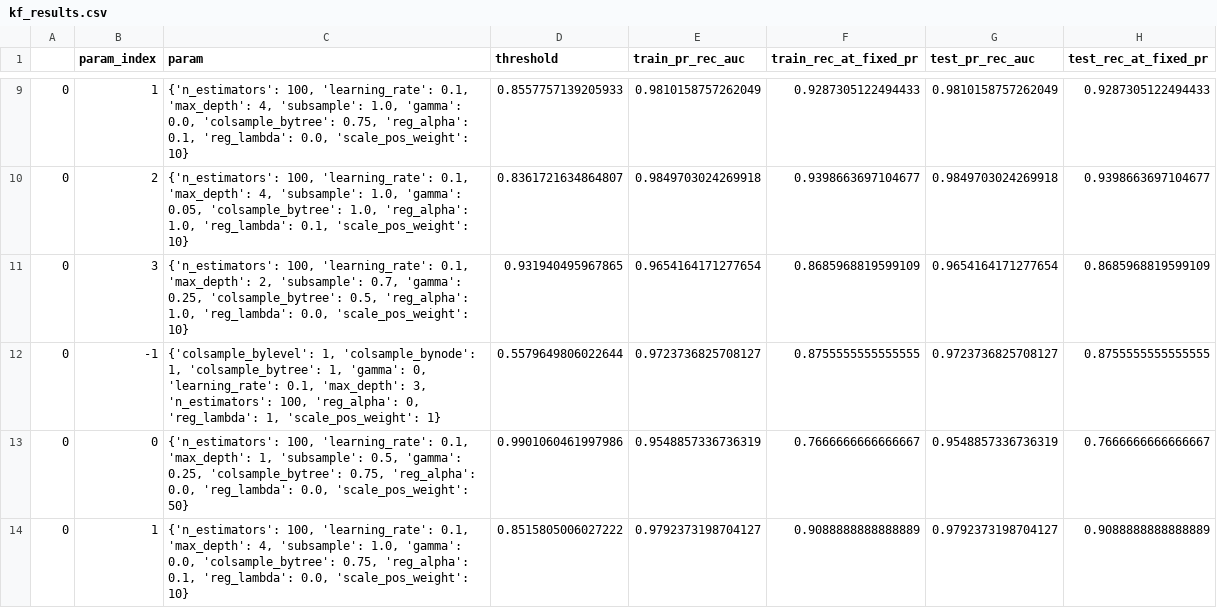
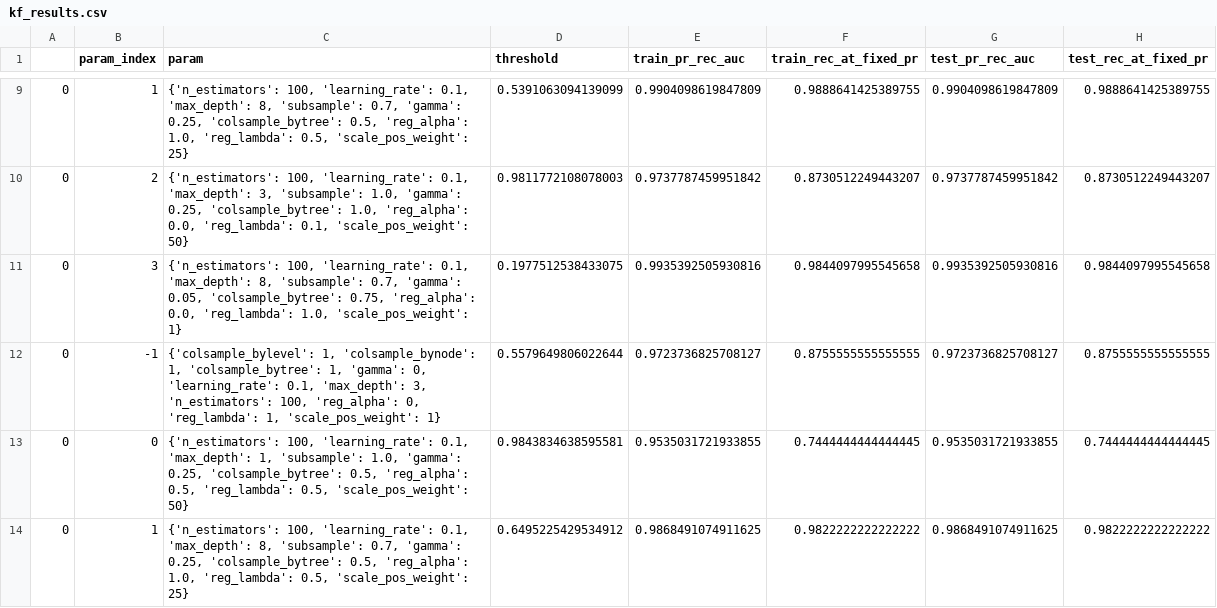
Before and after one commit to waizfdc/dashmote_testcase, a CSV file: kf_results.csv, drawn as a sheet; only a part is shown, gaps mark what is left out; the diff covers the shown part only.

```diff
--- a/kf_results.csv
+++ b/kf_results.csv
@@ -9,6 +9,6 @@
-0,1,"{'n_estimators': 100, 'learning_rate': 0.1, 'max_depth': 4, 'subsample': 1.0, 'gamma': 0.0, 'colsample_bytree': 0.75, 'reg_alpha': 0.1, 'reg_lambda': 0.0, 'scale_pos_weight': 10}",0.8557757139205933,0.9810158757262049,0.9287305122494433,0.9810158757262049,0.9287305122494433
-0,2,"{'n_estimators': 100, 'learning_rate': 0.1, 'max_depth': 4, 'subsample': 1.0, 'gamma': 0.05, 'colsample_bytree': 1.0, 'reg_alpha': 1.0, 'reg_lambda': 0.1, 'scale_pos_weight': 10}",0.8361721634864807,0.9849703024269918,0.9398663697104677,0.9849703024269918,0.9398663697104677
-0,3,"{'n_estimators': 100, 'learning_rate': 0.1, 'max_depth': 2, 'subsample': 0.7, 'gamma': 0.25, 'colsample_bytree': 0.5, 'reg_alpha': 1.0, 'reg_lambda': 0.0, 'scale_pos_weight': 10}",0.931940495967865,0.9654164171277654,0.8685968819599109,0.9654164171277654,0.8685968819599109
+0,1,"{'n_estimators': 100, 'learning_rate': 0.1, 'max_depth': 8, 'subsample': 0.7, 'gamma': 0.25, 'colsample_bytree': 0.5, 'reg_alpha': 1.0, 'reg_lambda': 0.5, 'scale_pos_weight': 25}",0.5391063094139099,0.9904098619847809,0.9888641425389755,0.9904098619847809,0.9888641425389755
+0,2,"{'n_estimators': 100, 'learning_rate': 0.1, 'max_depth': 3, 'subsample': 1.0, 'gamma': 0.25, 'colsample_bytree': 1.0, 'reg_alpha': 0.0, 'reg_lambda': 0.1, 'scale_pos_weight': 50}",0.9811772108078003,0.9737787459951842,0.8730512249443207,0.9737787459951842,0.8730512249443207
+0,3,"{'n_estimators': 100, 'learning_rate': 0.1, 'max_depth': 8, 'subsample': 0.7, 'gamma': 0.05, 'colsample_bytree': 0.75, 'reg_alpha': 0.0, 'reg_lambda': 1.0, 'scale_pos_weight': 1}",0.1977512538433075,0.9935392505930816,0.9844097995545658,0.9935392505930816,0.9844097995545658
 0,-1,"{'colsample_bylevel': 1, 'colsample_bynode': 1, 'colsample_bytree': 1, 'gamma': 0, 'learning_rate': 0.1, 'max_depth': 3, 'n_estimators': 100, 'reg_alpha': 0, 'reg_lambda': 1, 'scale_pos_weight': 1}",0.5579649806022644,0.9723736825708127,0.8755555555555555,0.9723736825708127,0.8755555555555555
-0,0,"{'n_estimators': 100, 'learning_rate': 0.1, 'max_depth': 1, 'subsample': 0.5, 'gamma': 0.25, 'colsample_bytree': 0.75, 'reg_alpha': 0.0, 'reg_lambda': 0.0, 'scale_pos_weight': 50}",0.9901060461997986,0.9548857336736319,0.7666666666666667,0.9548857336736319,0.7666666666666667
-0,1,"{'n_estimators': 100, 'learning_rate': 0.1, 'max_depth': 4, 'subsample': 1.0, 'gamma': 0.0, 'colsample_bytree': 0.75, 'reg_alpha': 0.1, 'reg_lambda': 0.0, 'scale_pos_weight': 10}",0.8515805006027222,0.9792373198704127,0.9088888888888889,0.9792373198704127,0.9088888888888889
+0,0,"{'n_estimators': 100, 'learning_rate': 0.1, 'max_depth': 1, 'subsample': 1.0, 'gamma': 0.25, 'colsample_bytree': 0.5, 'reg_alpha': 0.5, 'reg_lambda': 0.5, 'scale_pos_weight': 50}",0.9843834638595581,0.9535031721933855,0.7444444444444445,0.9535031721933855,0.7444444444444445
+0,1,"{'n_estimators': 100, 'learning_rate': 0.1, 'max_depth': 8, 'subsample': 0.7, 'gamma': 0.25, 'colsample_bytree': 0.5, 'reg_alpha': 1.0, 'reg_lambda': 0.5, 'scale_pos_weight': 25}",0.6495225429534912,0.9868491074911625,0.9822222222222222,0.9868491074911625,0.9822222222222222
```
Also changed, not shown: 90 edited cells elsewhere in this file, 7 other files.
